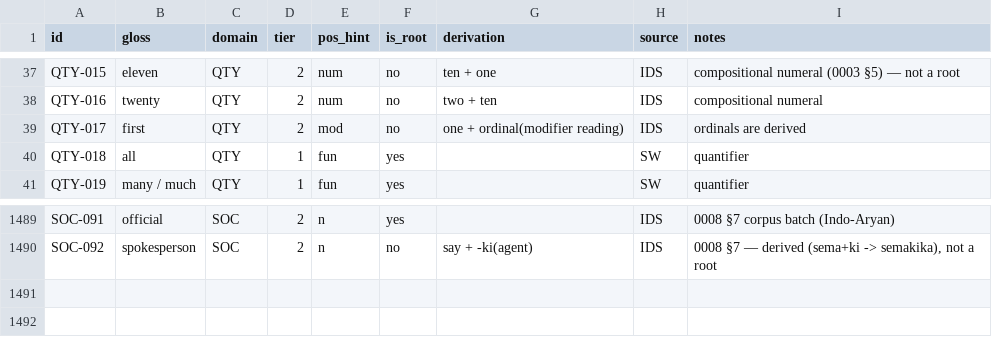
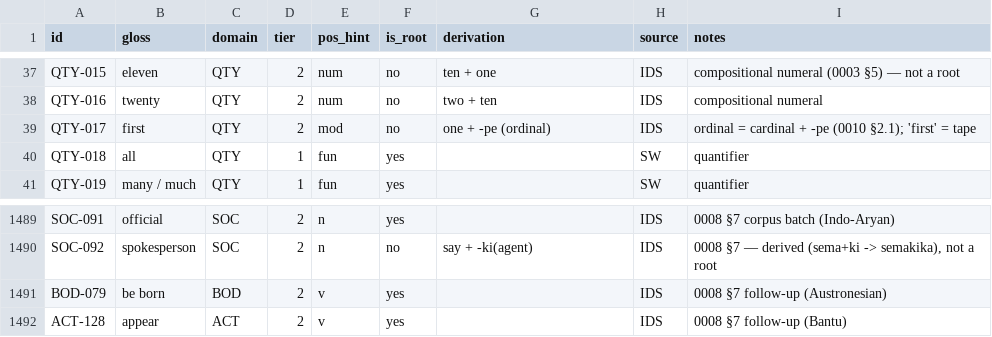
Before and after one commit to nichobbs/talo-lang, a TSV file: data/concepts.tsv, drawn as a sheet; only a part is shown, gaps mark what is left out.

```diff
--- a/data/concepts.tsv
+++ b/data/concepts.tsv
@@ -38,3 +38,3 @@ QTY-015	eleven	QTY	2	num	no	ten + one	IDS	compositional numeral (0003 §5) — n
 QTY-016	twenty	QTY	2	num	no	two + ten	IDS	compositional numeral
-QTY-017	first	QTY	2	mod	no	one + ordinal(modifier reading)	IDS	ordinals are derived
+QTY-017	first	QTY	2	mod	no	one + -pe (ordinal)	IDS	ordinal = cardinal + -pe (0010 §2.1); 'first' = tape
 QTY-018	all	QTY	1	fun	yes		SW	quantifier
@@ -1490 +1490,3 @@ SOC-091	official	SOC	2	n	yes		IDS	0008 §7 corpus batch (Indo-Aryan)
 SOC-092	spokesperson	SOC	2	n	no	say + -ki(agent)	IDS	0008 §7 — derived (sema+ki -> semakika), not a root
+BOD-079	be born	BOD	2	v	yes		IDS	0008 §7 follow-up (Austronesian)
+ACT-128	appear	ACT	2	v	yes		IDS	0008 §7 follow-up (Bantu)
```
Also changed, not shown: data/compounds.tsv, data/lexicon.tsv, 7 other files.
